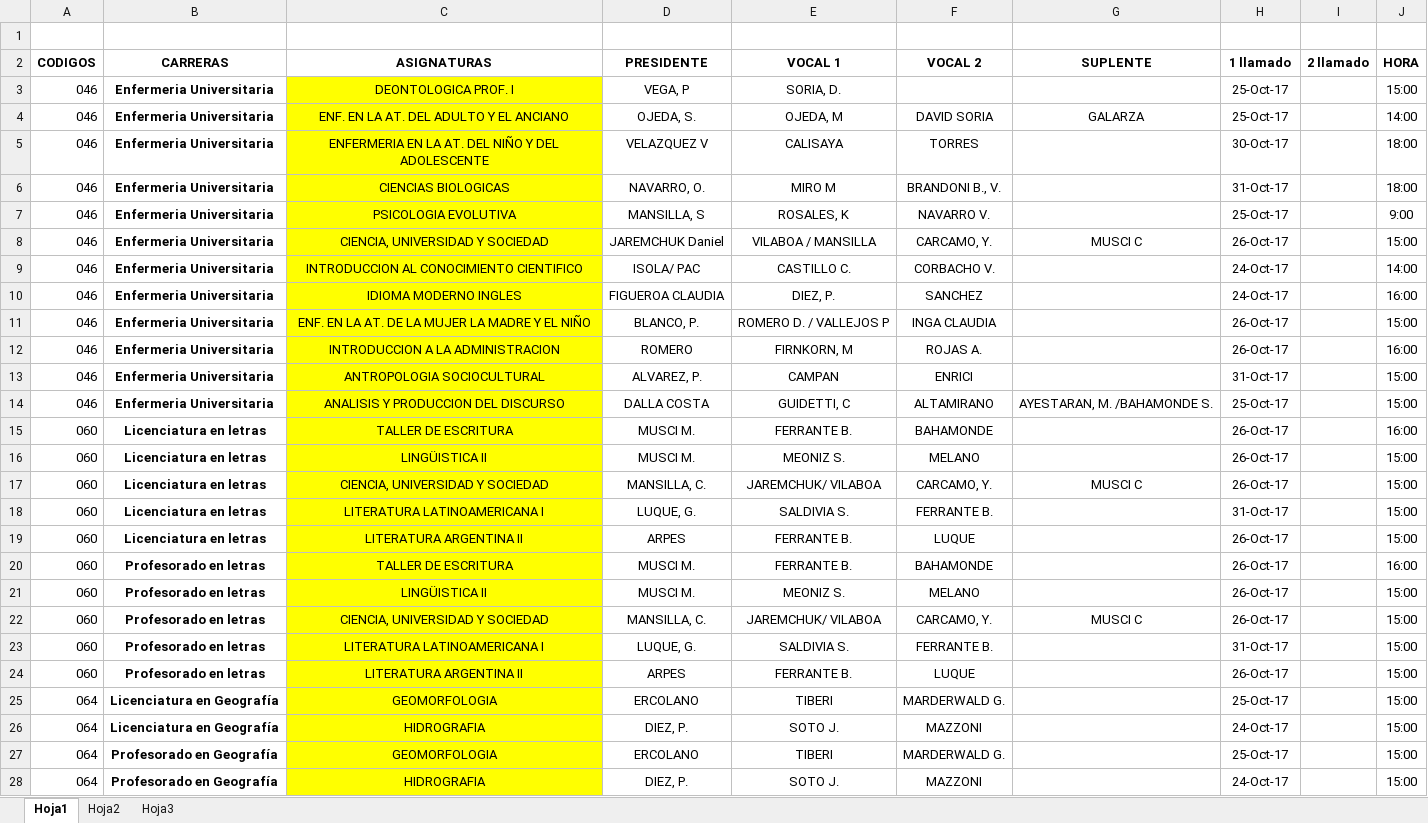
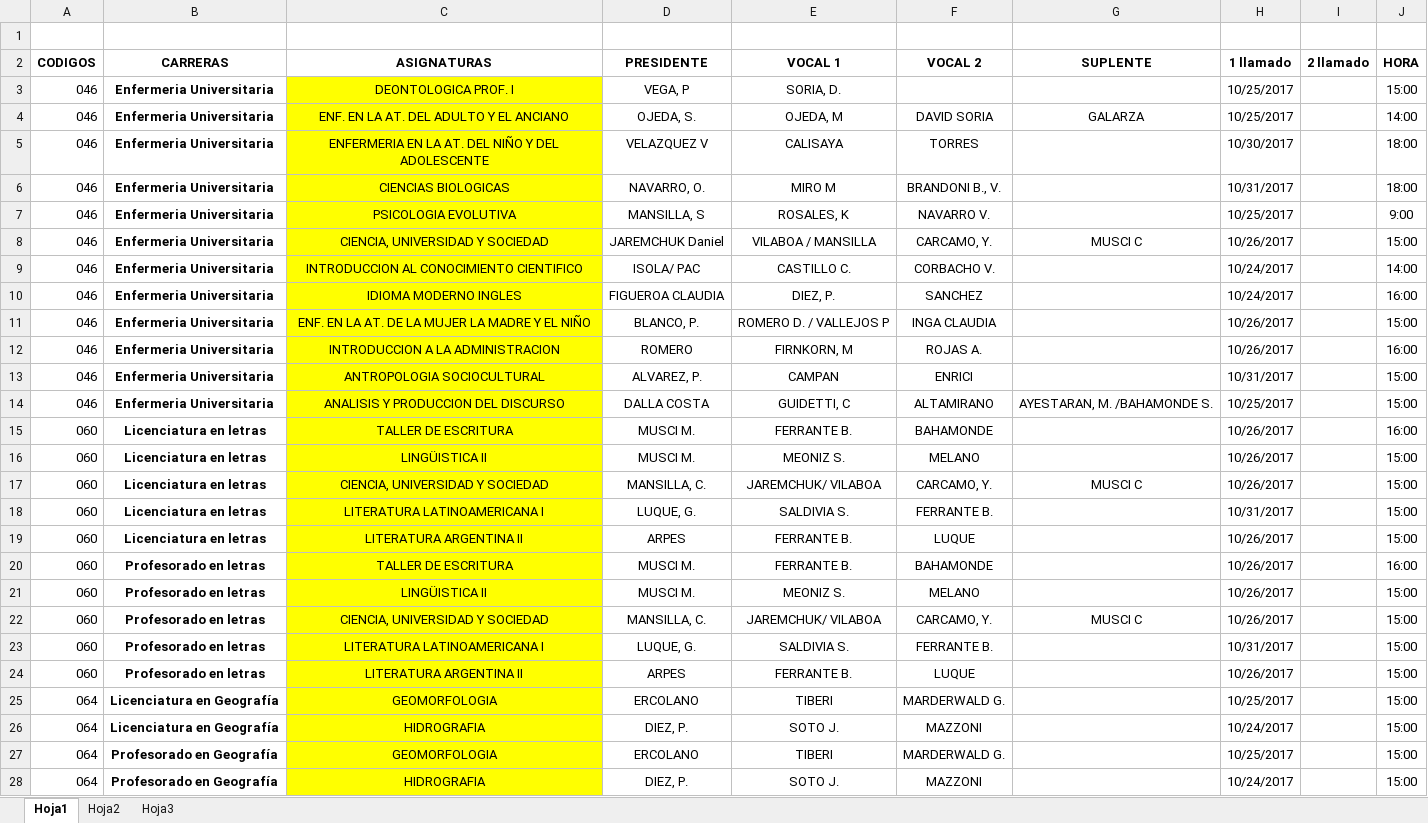
Before and after one commit to grupoyenu/yenu, an Excel workbook: 05. Pruebas/MESAS.xlsx, sheet Hoja1, drawn as a sheet; only a part is shown; values as stored, in another font and other column widths than the file's, no borders; the diff covers the shown part only; the diff names each change by its address in the sheet, - before the commit and + after, or states it on an @@ line.

```diff
--- a/05. Pruebas/MESAS.xlsx (sheet Hoja1)
+++ b/05. Pruebas/MESAS.xlsx (sheet Hoja1)
-H3:H4 (1 llamado): 25-Oct-17
+H3:H4 (1 llamado): 10/25/2017
-H5 (1 llamado): 30-Oct-17
+H5 (1 llamado): 10/30/2017
-H6 (1 llamado): 31-Oct-17
+H6 (1 llamado): 10/31/2017
-H7 (1 llamado): 25-Oct-17
+H7 (1 llamado): 10/25/2017
-H8 (1 llamado): 26-Oct-17
+H8 (1 llamado): 10/26/2017
-H9:H10 (1 llamado): 24-Oct-17
+H9:H10 (1 llamado): 10/24/2017
-H11:H12 (1 llamado): 26-Oct-17
+H11:H12 (1 llamado): 10/26/2017
-H13 (1 llamado): 31-Oct-17
+H13 (1 llamado): 10/31/2017
-H14 (1 llamado): 25-Oct-17
+H14 (1 llamado): 10/25/2017
-H15:H17 (1 llamado): 26-Oct-17
+H15:H17 (1 llamado): 10/26/2017
-H18 (1 llamado): 31-Oct-17
+H18 (1 llamado): 10/31/2017
-H19:H22 (1 llamado): 26-Oct-17
+H19:H22 (1 llamado): 10/26/2017
-H23 (1 llamado): 31-Oct-17
+H23 (1 llamado): 10/31/2017
-H24 (1 llamado): 26-Oct-17
+H24 (1 llamado): 10/26/2017
-H25 (1 llamado): 25-Oct-17
+H25 (1 llamado): 10/25/2017
-H26 (1 llamado): 24-Oct-17
+H26 (1 llamado): 10/24/2017
-H27 (1 llamado): 25-Oct-17
+H27 (1 llamado): 10/25/2017
-H28 (1 llamado): 24-Oct-17
+H28 (1 llamado): 10/24/2017
```
Also changed, not shown: 133 edited cells elsewhere in this sheet.
